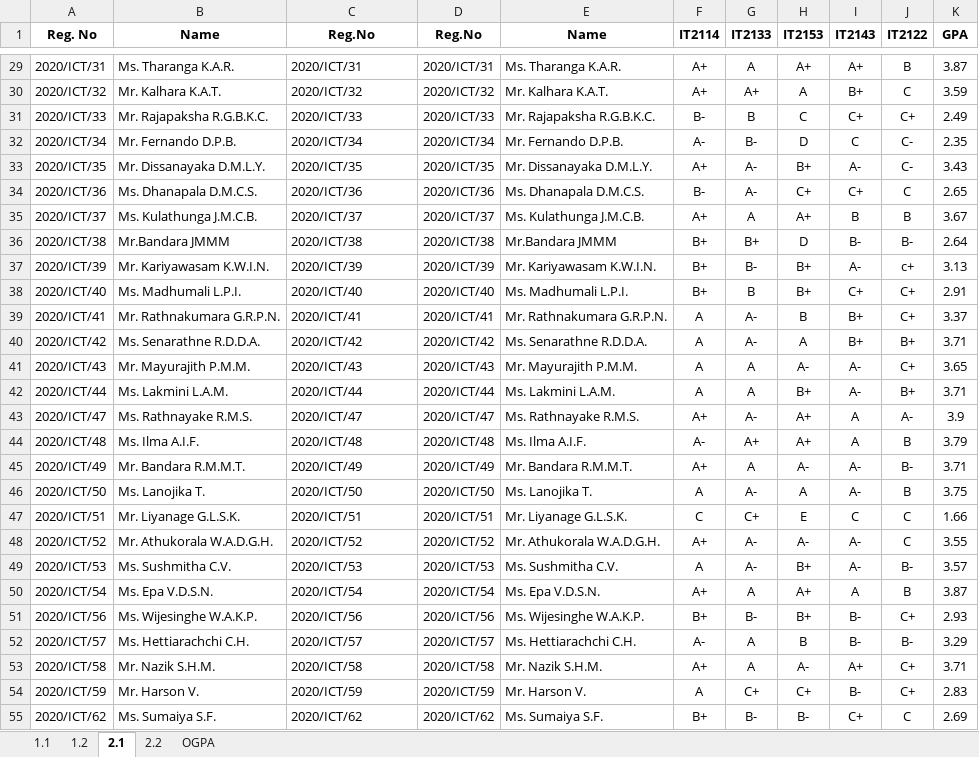
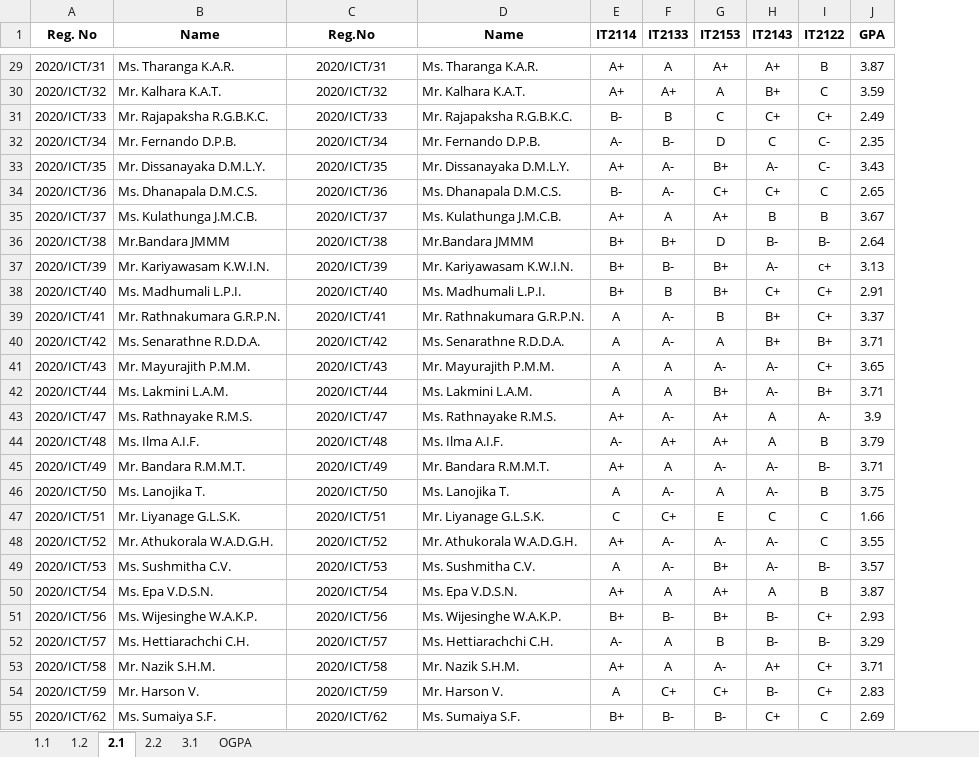
Before and after one commit to musnymubarak/result_backend, an Excel workbook: data.xlsx, sheet 2.1, drawn as a sheet; only a part is shown, gaps mark what is left out; values as stored, in another font and other column widths than the file's, no borders; the diff covers the shown part only; the diff names each change by its address in the sheet, - before the commit and + after, or states it on an @@ line.

```diff
--- a/data.xlsx (sheet 2.1)
+++ b/data.xlsx (sheet 2.1)
+sheet tab: 3.1
-column D (Reg.No), rows 29-55: 2020/ICT/31 | 2020/ICT/32 | 2020/ICT/33 | 2020/ICT/34 | 2020/ICT/35 | 2020/ICT/36 | 2020/ICT/37 | 2020/ICT/38 | 2020/ICT/39 | 2020/ICT/40 | 2020/ICT/41 | 2020/ICT/42 | 2020/ICT/43 | 2020/ICT/44 | 2020/ICT/47 | 2020/ICT/48 | 2020/ICT/49 | 2020/ICT/50 | 2020/ICT/51 | 2020/ICT/52 | 2020/ICT/53 | 2020/ICT/54 | 2020/ICT/56 | 2020/ICT/57 | 2020/ICT/58 | 2020/ICT/59 | 2020/ICT/62
-C29:C55 alignment: left
+C29:C55 alignment: center
```
Also changed, not shown: 2 edited cells and cell formats elsewhere in this sheet, sheet OGPA, sheet 1.1, formulas that keep their value.
